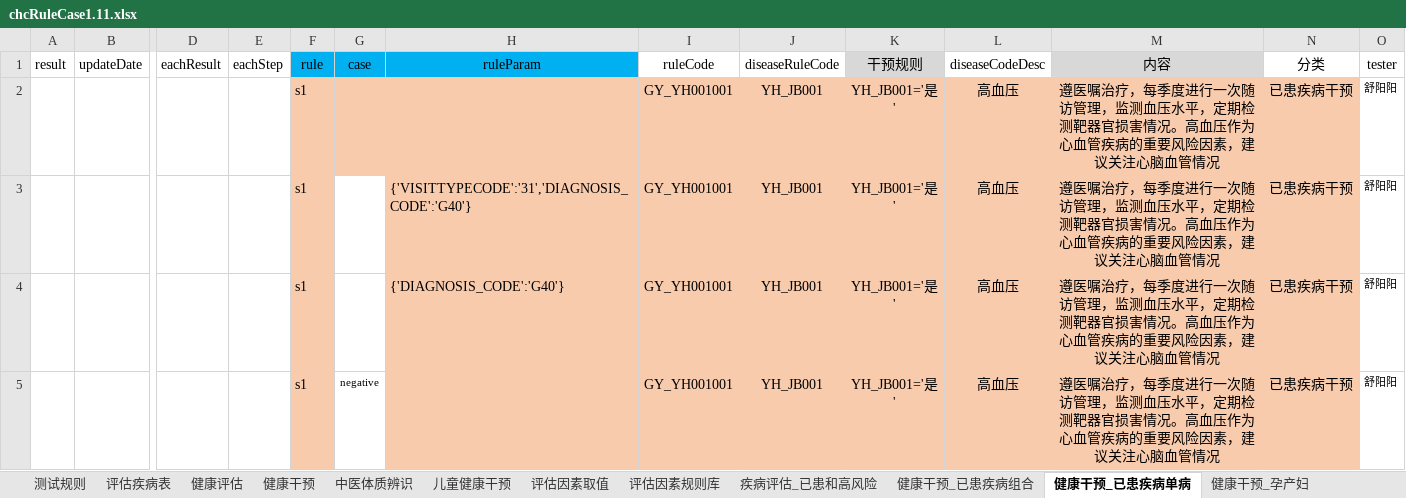
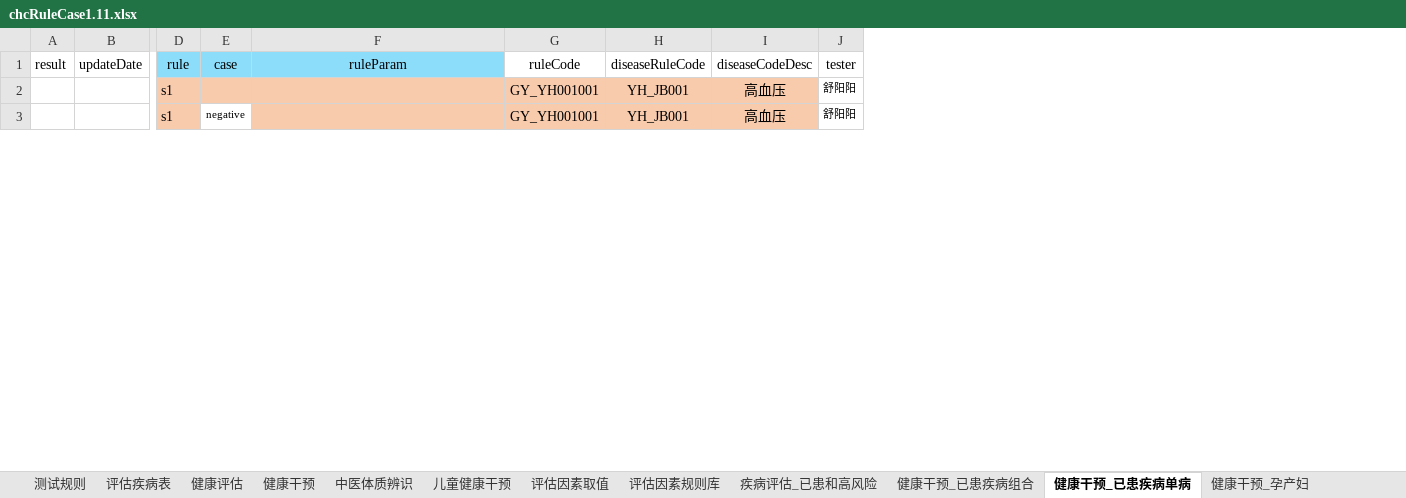
Before and after one commit to skducn/project1, an Excel workbook: instance/zyjk/CHC/rule/1.11/chcRuleCase1.11.xlsx, sheet 健康干预_已患疾病单病, drawn as a sheet; only a part is shown, gaps mark what is left out; values as stored, in another font and other column widths than the file's, no borders; removed rows and columns are numbered as before the commit, all else as after; rows hold the shown columns only; the diff covers the shown part only; the diff names each change by its address in the sheet, - before the commit and + after, or states it on an @@ line.

```diff
--- a/instance/zyjk/CHC/rule/1.11/chcRuleCase1.11.xlsx (sheet 健康干预_已患疾病单病)
+++ b/instance/zyjk/CHC/rule/1.11/chcRuleCase1.11.xlsx (sheet 健康干预_已患疾病单病)
-column D (eachResult), empty
-column E (eachStep), empty
-column K (干预规则), row 2: YH_JB001='是'; row 5: YH_JB001='是'
-column M (内容), row 2: 遵医嘱治疗，每季度进行一次随访管理，监测血压水平，定期检测靶器官损害情况。高血压作为心血管疾病的重要风险因素，建议关注心脑血管情况; row 5: 遵医嘱治疗，每季度进行一次随访管理，监测血压水平，定期检测靶器官损害情况。高血压作为心血管疾病的重要风险因素，建议关注心脑血管情况
-column N (分类), row 2: 已患疾病干预; row 5: 已患疾病干预
-D1:F1 fill: #00B0F0
+D1:F1 fill: #8CDDFA
-row 3:  |  |  |  | s1 |  | {'VISITTYPECODE':'31','DIAGNOSIS_CODE':'G40'} | GY_YH001001 | YH_JB001 | YH_JB001='是' | 高血压 | 遵医嘱治疗，每季度进行一次随访管理，监测血压水平，定期检测靶器官损害情况。高血压作为心血管疾病的重要风险因素，建议关注心脑血管情况 | 已患疾病干预 | 舒阳阳
-row 4:  |  |  |  | s1 |  | {'DIAGNOSIS_CODE':'G40'} | GY_YH001001 | YH_JB001 | YH_JB001='是' | 高血压 | 遵医嘱治疗，每季度进行一次随访管理，监测血压水平，定期检测靶器官损害情况。高血压作为心血管疾病的重要风险因素，建议关注心脑血管情况 | 已患疾病干预 | 舒阳阳
```
Also changed, not shown: 6 removed rows elsewhere in this sheet, sheet 健康干预_已患疾病组合, 14 other files.
